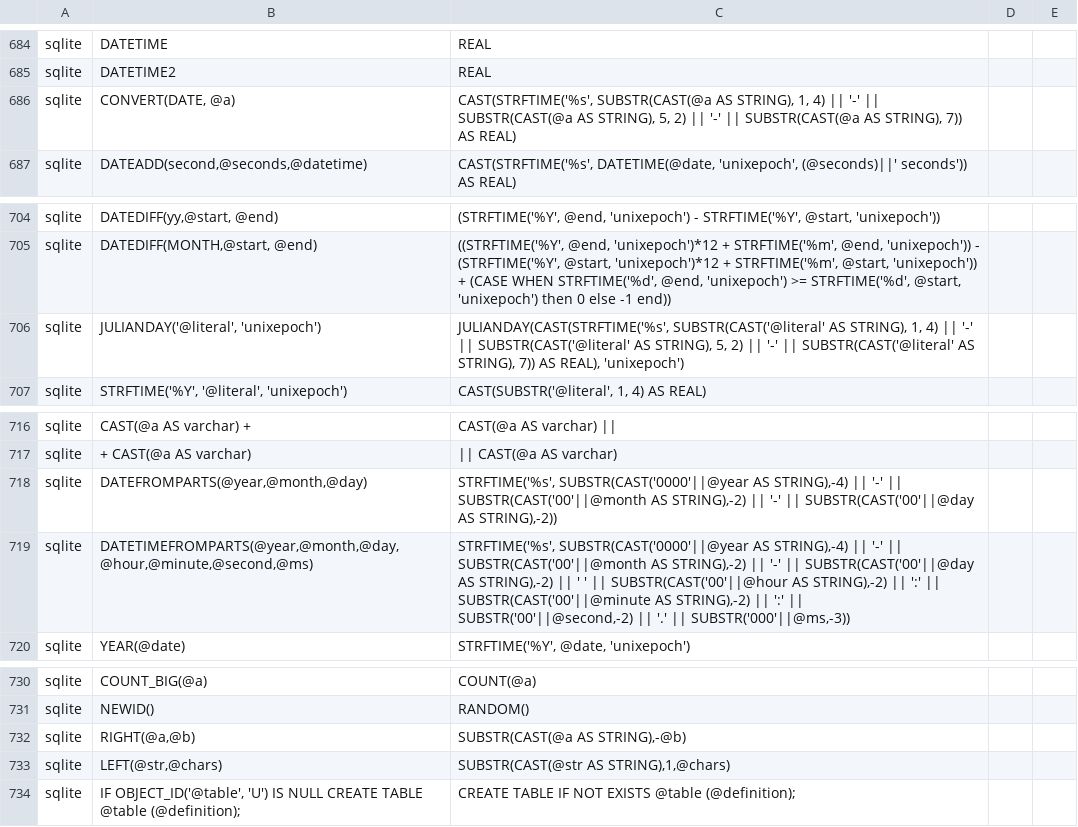
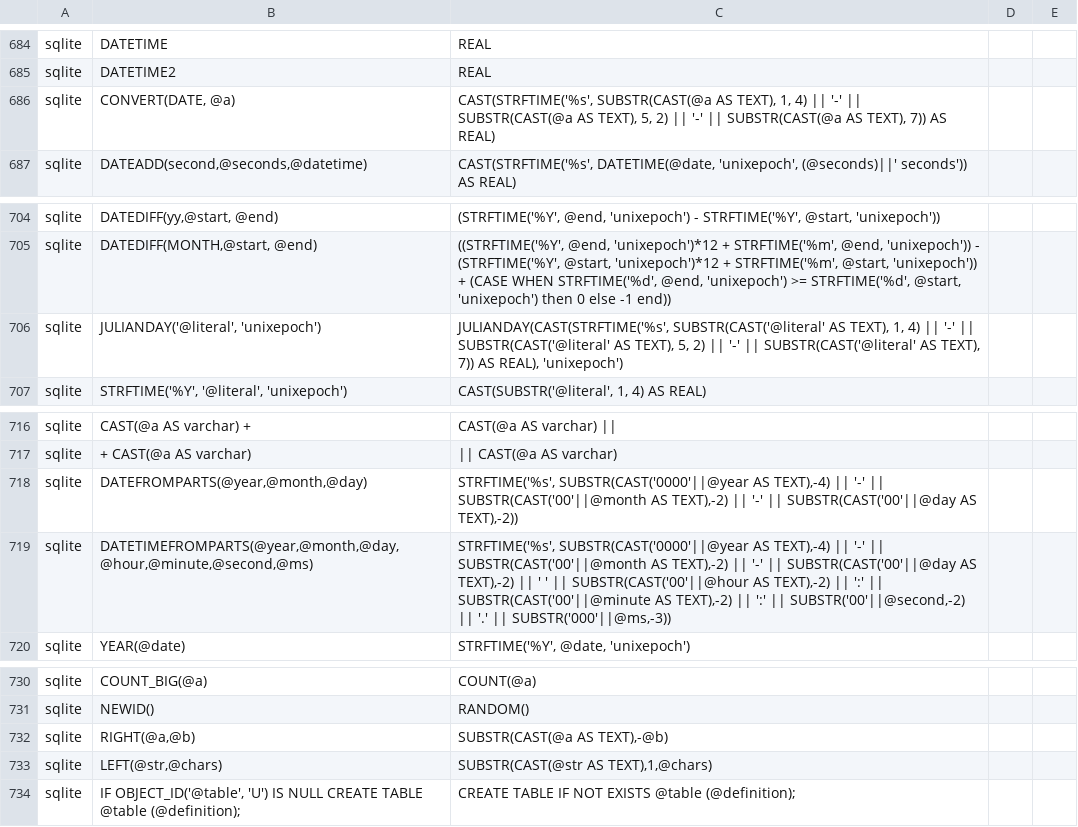
Before and after one commit to OHDSI/SqlRender, a CSV file: inst/csv/replacementPatterns.csv, drawn as a sheet; only a part is shown, gaps mark what is left out.

```diff
--- a/inst/csv/replacementPatterns.csv
+++ b/inst/csv/replacementPatterns.csv
@@ -685,3 +685,3 @@ sqlite,DATETIME,REAL
 sqlite,DATETIME2,REAL
-sqlite,"CONVERT(DATE, @a)","CAST(STRFTIME('%s', SUBSTR(CAST(@a AS STRING), 1, 4) || '-' || SUBSTR(CAST(@a AS STRING), 5, 2) || '-' || SUBSTR(CAST(@a AS STRING), 7)) AS REAL)"
+sqlite,"CONVERT(DATE, @a)","CAST(STRFTIME('%s', SUBSTR(CAST(@a AS TEXT), 1, 4) || '-' || SUBSTR(CAST(@a AS TEXT), 5, 2) || '-' || SUBSTR(CAST(@a AS TEXT), 7)) AS REAL)"
 sqlite,"DATEADD(second,@seconds,@datetime)","CAST(STRFTIME('%s', DATETIME(@date, 'unixepoch', (@seconds)||' seconds')) AS REAL)"
@@ -705,3 +705,3 @@ sqlite,"DATEDIFF(yy,@start, @end)","(STRFTIME('%Y', @end, 'unixepoch') - STRFTIM
 sqlite,"DATEDIFF(MONTH,@start, @end)","((STRFTIME('%Y', @end, 'unixepoch')*12 + STRFTIME('%m', @end, 'unixepoch')) - (STRFTIME('%Y', @start, 'unixepoch')*12 + STRFTIME('%m', @start, 'unixepoch')) + (CASE WHEN STRFTIME('%d', @end, 'unixepoch') >= STRFTIME('%d', @start, 'unixepoch') then 0 else -1 end))"
-sqlite,"JULIANDAY('@literal', 'unixepoch')","JULIANDAY(CAST(STRFTIME('%s', SUBSTR(CAST('@literal' AS STRING), 1, 4) || '-' || SUBSTR(CAST('@literal' AS STRING), 5, 2) || '-' || SUBSTR(CAST('@literal' AS STRING), 7)) AS REAL), 'unixepoch')"
+sqlite,"JULIANDAY('@literal', 'unixepoch')","JULIANDAY(CAST(STRFTIME('%s', SUBSTR(CAST('@literal' AS TEXT), 1, 4) || '-' || SUBSTR(CAST('@literal' AS TEXT), 5, 2) || '-' || SUBSTR(CAST('@literal' AS TEXT), 7)) AS REAL), 'unixepoch')"
 sqlite,"STRFTIME('%Y', '@literal', 'unixepoch')","CAST(SUBSTR('@literal', 1, 4) AS REAL)"
@@ -717,4 +717,4 @@ sqlite,CAST(@a AS varchar) +,CAST(@a AS varchar) ||
 sqlite,+ CAST(@a AS varchar),|| CAST(@a AS varchar)
-sqlite,"DATEFROMPARTS(@year,@month,@day)","STRFTIME('%s', SUBSTR(CAST('0000'||@year AS STRING),-4) || '-' || SUBSTR(CAST('00'||@month AS STRING),-2) || '-' || SUBSTR(CAST('00'||@day AS STRING),-2))"
-sqlite,"DATETIMEFROMPARTS(@year,@month,@day,@hour,@minute,@second,@ms)","STRFTIME('%s', SUBSTR(CAST('0000'||@year AS STRING),-4) || '-' || SUBSTR(CAST('00'||@month AS STRING),-2) || '-' || SUBSTR(CAST('00'||@day AS STRING),-2) || ' ' || SUBSTR(CAST('00'||@hour AS STRING),-2) || ':' || SUBSTR(CAST('00'||@minute AS STRING),-2) || ':' || SUBSTR('00'||@second,-2) || '.' || SUBSTR('000'||@ms,-3))"
+sqlite,"DATEFROMPARTS(@year,@month,@day)","STRFTIME('%s', SUBSTR(CAST('0000'||@year AS TEXT),-4) || '-' || SUBSTR(CAST('00'||@month AS TEXT),-2) || '-' || SUBSTR(CAST('00'||@day AS TEXT),-2))"
+sqlite,"DATETIMEFROMPARTS(@year,@month,@day,@hour,@minute,@second,@ms)","STRFTIME('%s', SUBSTR(CAST('0000'||@year AS TEXT),-4) || '-' || SUBSTR(CAST('00'||@month AS TEXT),-2) || '-' || SUBSTR(CAST('00'||@day AS TEXT),-2) || ' ' || SUBSTR(CAST('00'||@hour AS TEXT),-2) || ':' || SUBSTR(CAST('00'||@minute AS TEXT),-2) || ':' || SUBSTR('00'||@second,-2) || '.' || SUBSTR('000'||@ms,-3))"
 sqlite,YEAR(@date),"STRFTIME('%Y', @date, 'unixepoch')"
@@ -731,4 +731,4 @@ sqlite,COUNT_BIG(@a),COUNT(@a)
 sqlite,NEWID(),RANDOM()
-sqlite,"RIGHT(@a,@b)","SUBSTR(CAST(@a AS STRING),-@b)"
-sqlite,"LEFT(@str,@chars)","SUBSTR(CAST(@str AS STRING),1,@chars)"
+sqlite,"RIGHT(@a,@b)","SUBSTR(CAST(@a AS TEXT),-@b)"
+sqlite,"LEFT(@str,@chars)","SUBSTR(CAST(@str AS TEXT),1,@chars)"
 sqlite,"IF OBJECT_ID('@table', 'U') IS NULL CREATE TABLE @table (@definition);",CREATE TABLE IF NOT EXISTS @table (@definition);
```
Also changed, not shown: 1 other file.
